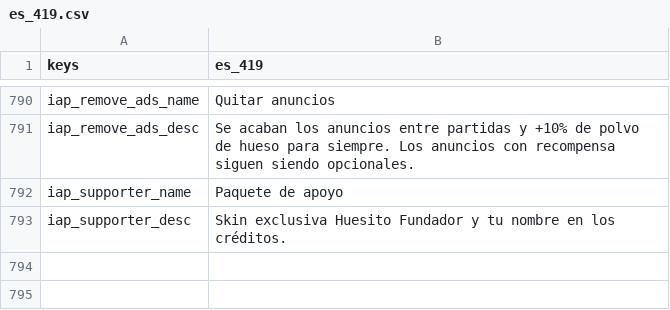
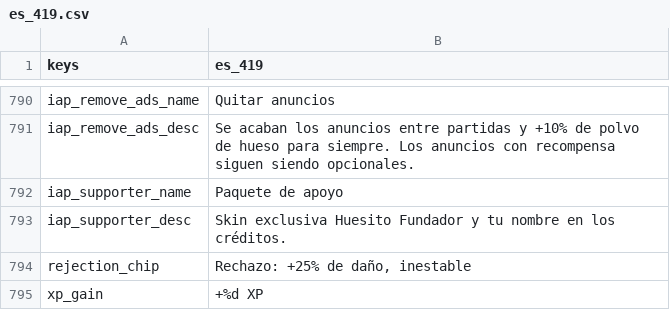
Before and after one commit to fefaofefao/Bone-tribe, a CSV file: i18n/es_419.csv, drawn as a sheet; only a part is shown, gaps mark what is left out.

```diff
--- a/i18n/es_419.csv
+++ b/i18n/es_419.csv
@@ -793 +793,3 @@ iap_supporter_name,Paquete de apoyo
 iap_supporter_desc,Skin exclusiva Huesito Fundador y tu nombre en los créditos.
+rejection_chip,"Rechazo: +25% de daño, inestable"
+xp_gain,+%d XP
```
Also changed, not shown: i18n/en_US.csv, i18n/pt_BR.csv, 5 other files.
